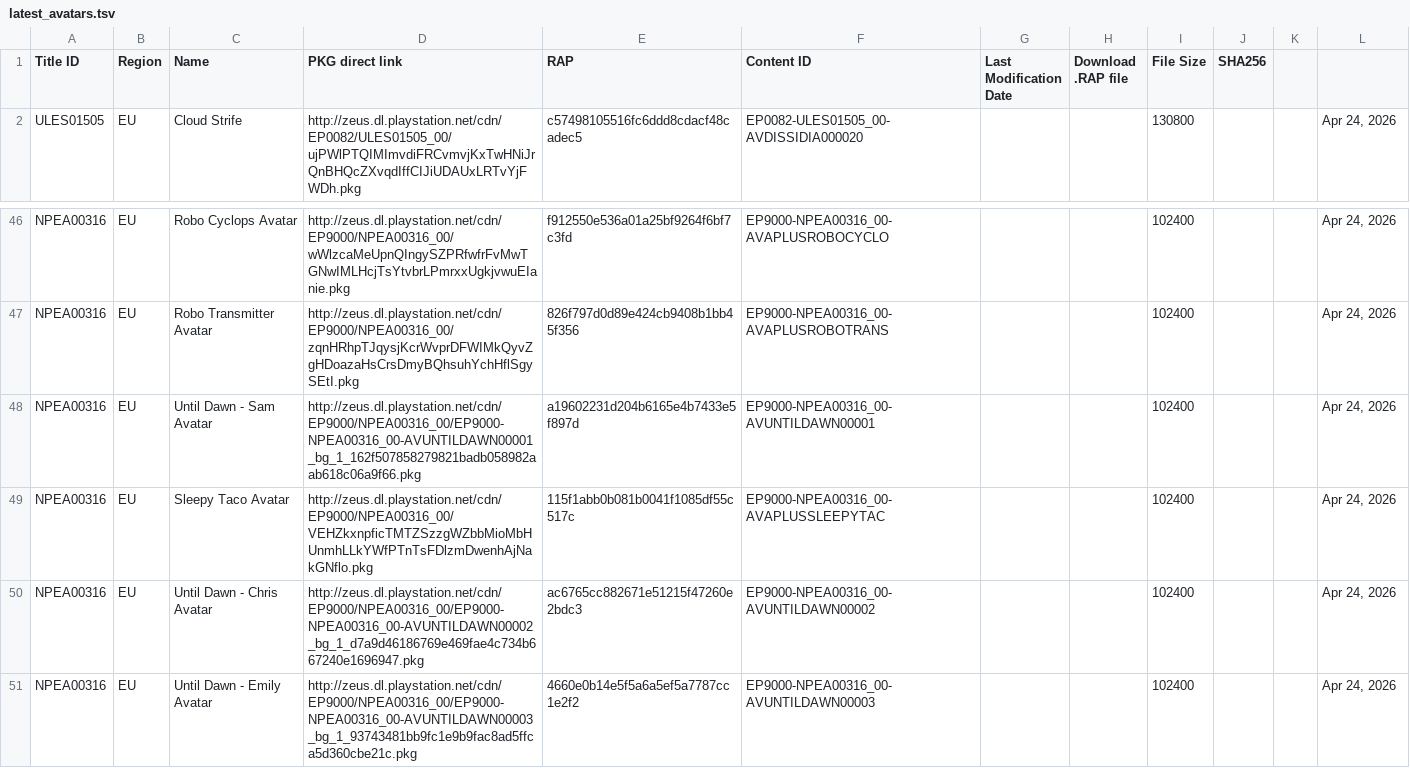
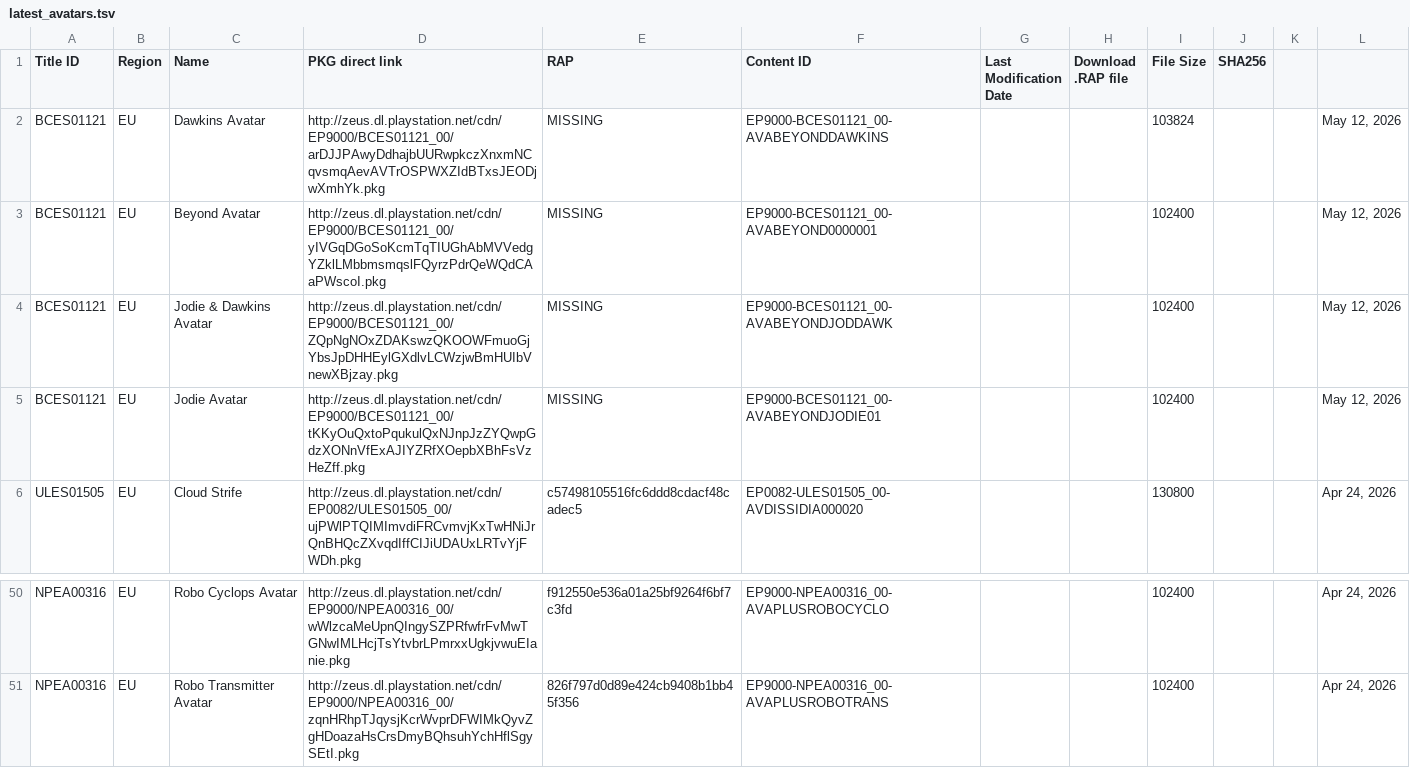
Before and after one commit to PS3-Pro/PSN-Content, a TSV file: resources/database/content/latest/latest_avatars.tsv, drawn as a sheet; only a part is shown, gaps mark what is left out; removed rows and columns are numbered as before the commit, all else as after; the diff names each change by its address in the sheet, - before the commit and + after, or states it on an @@ line.

```diff
--- a/resources/database/content/latest/latest_avatars.tsv
+++ b/resources/database/content/latest/latest_avatars.tsv
+row 2: BCES01121 | EU | Dawkins Avatar | http://zeus.dl.playstation.net/cdn/EP9000/BCES01121_00/arDJJPAwyDdhajbUURwpkczXnxmNCqvsmqAevAVTrOSPWXZIdBTxsJEODjwXmhYk.pkg | MISSING | EP9000-BCES01121_00-AVABEYONDDAWKINS |  |  | 103824 |  |  | May 12, 2026
+row 3: BCES01121 | EU | Beyond Avatar | http://zeus.dl.playstation.net/cdn/EP9000/BCES01121_00/yIVGqDGoSoKcmTqTIUGhAbMVVedgYZklLMbbmsmqslFQyrzPdrQeWQdCAaPWscoI.pkg | MISSING | EP9000-BCES01121_00-AVABEYOND0000001 |  |  | 102400 |  |  | May 12, 2026
+row 4: BCES01121 | EU | Jodie & Dawkins Avatar | http://zeus.dl.playstation.net/cdn/EP9000/BCES01121_00/ZQpNgNOxZDAKswzQKOOWFmuoGjYbsJpDHHEylGXdlvLCWzjwBmHUIbVnewXBjzay.pkg | MISSING | EP9000-BCES01121_00-AVABEYONDJODDAWK |  |  | 102400 |  |  | May 12, 2026
+row 5: BCES01121 | EU | Jodie Avatar | http://zeus.dl.playstation.net/cdn/EP9000/BCES01121_00/tKKyOuQxtoPqukulQxNJnpJzZYQwpGdzXONnVfExAJIYZRfXOepbXBhFsVzHeZff.pkg | MISSING | EP9000-BCES01121_00-AVABEYONDJODIE01 |  |  | 102400 |  |  | May 12, 2026
-row 48: NPEA00316 | EU | Until Dawn - Sam Avatar | http://zeus.dl.playstation.net/cdn/EP9000/NPEA00316_00/EP9000-NPEA00316_00-AVUNTILDAWN00001_bg_1_162f507858279821badb058982aab618c06a9f66.pkg | a19602231d204b6165e4b7433e5f897d | EP9000-NPEA00316_00-AVUNTILDAWN00001 |  |  | 102400 |  |  | Apr 24, 2026
-row 49: NPEA00316 | EU | Sleepy Taco Avatar | http://zeus.dl.playstation.net/cdn/EP9000/NPEA00316_00/VEHZkxnpficTMTZSzzgWZbbMioMbHUnmhLLkYWfPTnTsFDlzmDwenhAjNakGNflo.pkg | 115f1abb0b081b0041f1085df55c517c | EP9000-NPEA00316_00-AVAPLUSSLEEPYTAC |  |  | 102400 |  |  | Apr 24, 2026
-row 50: NPEA00316 | EU | Until Dawn - Chris Avatar | http://zeus.dl.playstation.net/cdn/EP9000/NPEA00316_00/EP9000-NPEA00316_00-AVUNTILDAWN00002_bg_1_d7a9d46186769e469fae4c734b667240e1696947.pkg | ac6765cc882671e51215f47260e2bdc3 | EP9000-NPEA00316_00-AVUNTILDAWN00002 |  |  | 102400 |  |  | Apr 24, 2026
-row 51: NPEA00316 | EU | Until Dawn - Emily Avatar | http://zeus.dl.playstation.net/cdn/EP9000/NPEA00316_00/EP9000-NPEA00316_00-AVUNTILDAWN00003_bg_1_93743481bb9fc1e9b9fac8ad5ffca5d360cbe21c.pkg | 4660e0b14e5f5a6a5ef5a7787cc1e2f2 | EP9000-NPEA00316_00-AVUNTILDAWN00003 |  |  | 102400 |  |  | Apr 24, 2026
```
Also changed, not shown: resources/database/content/latest/latest_dlcs.tsv, resources/database/content/latest/latest_games.tsv, 5 other files.
